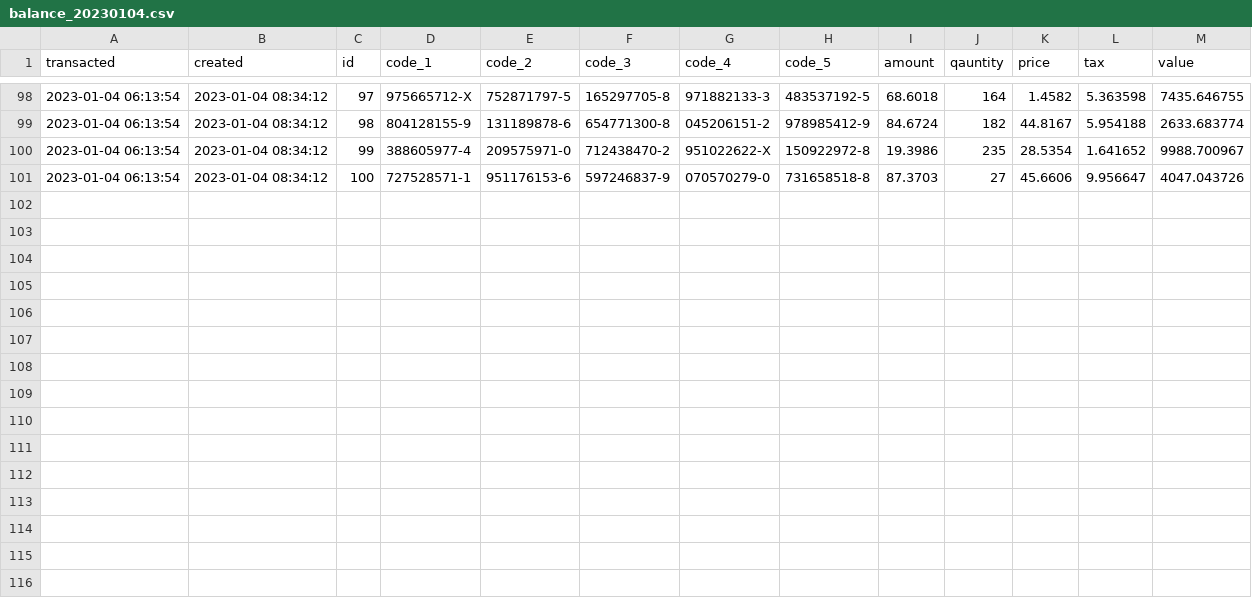
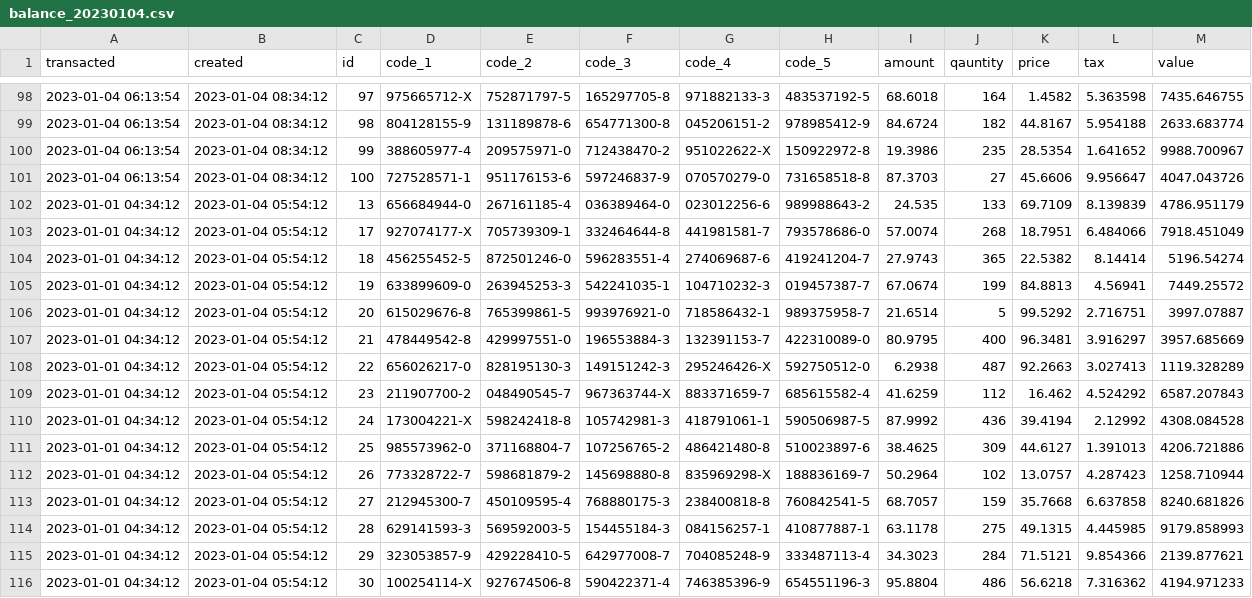
Before and after one commit to sibytes/databricks-patterns, a CSV file: ooo_loading/data/balance_20230104.csv, drawn as a sheet; only a part is shown, gaps mark what is left out.

Commit message:
out of order loading project

```diff
--- a/ooo_loading/data/balance_20230104.csv
+++ b/ooo_loading/data/balance_20230104.csv
@@ -101 +101,16 @@ transacted,created,id,code_1,code_2,code_3,code_4,code_5,amount,qauntity,price,t
 2023-01-04 06:13:54,2023-01-04 08:34:12,100,727528571-1,951176153-6,597246837-9,070570279-0,731658518-8,87.3703,27,45.6606,9.956647,4047.043726
+2023-01-01 04:34:12,2023-01-04 05:54:12,13,656684944-0,267161185-4,036389464-0,023012256-6,989988643-2,24.535,133,69.7109,8.139839,4786.951179
+2023-01-01 04:34:12,2023-01-04 05:54:12,17,927074177-X,705739309-1,332464644-8,441981581-7,793578686-0,57.0074,268,18.7951,6.484066,7918.451049
+2023-01-01 04:34:12,2023-01-04 05:54:12,18,456255452-5,872501246-0,596283551-4,274069687-6,419241204-7,27.9743,365,22.5382,8.14414,5196.54274
+2023-01-01 04:34:12,2023-01-04 05:54:12,19,633899609-0,263945253-3,542241035-1,104710232-3,019457387-7,67.0674,199,84.8813,4.56941,7449.25572
+2023-01-01 04:34:12,2023-01-04 05:54:12,20,615029676-8,765399861-5,993976921-0,718586432-1,989375958-7,21.6514,5,99.5292,2.716751,3997.07887
+2023-01-01 04:34:12,2023-01-04 05:54:12,21,478449542-8,429997551-0,196553884-3,132391153-7,422310089-0,80.9795,400,96.3481,3.916297,3957.685669
+2023-01-01 04:34:12,2023-01-04 05:54:12,22,656026217-0,828195130-3,149151242-3,295246426-X,592750512-0,6.2938,487,92.2663,3.027413,1119.328289
+2023-01-01 04:34:12,2023-01-04 05:54:12,23,211907700-2,048490545-7,967363744-X,883371659-7,685615582-4,41.6259,112,16.462,4.524292,6587.207843
+2023-01-01 04:34:12,2023-01-04 05:54:12,24,173004221-X,598242418-8,105742981-3,418791061-1,590506987-5,87.9992,436,39.4194,2.12992,4308.084528
+2023-01-01 04:34:12,2023-01-04 05:54:12,25,985573962-0,371168804-7,107256765-2,486421480-8,510023897-6,38.4625,309,44.6127,1.391013,4206.721886
+2023-01-01 04:34:12,2023-01-04 05:54:12,26,773328722-7,598681879-2,145698880-8,835969298-X,188836169-7,50.2964,102,13.0757,4.287423,1258.710944
+2023-01-01 04:34:12,2023-01-04 05:54:12,27,212945300-7,450109595-4,768880175-3,238400818-8,760842541-5,68.7057,159,35.7668,6.637858,8240.681826
+2023-01-01 04:34:12,2023-01-04 05:54:12,28,629141593-3,569592003-5,154455184-3,084156257-1,410877887-1,63.1178,275,49.1315,4.445985,9179.858993
+2023-01-01 04:34:12,2023-01-04 05:54:12,29,323053857-9,429228410-5,642977008-7,704085248-9,333487113-4,34.3023,284,71.5121,9.854366,2139.877621
+2023-01-01 04:34:12,2023-01-04 05:54:12,30,100254114-X,927674506-8,590422371-4,746385396-9,654551196-3,95.8804,486,56.6218,7.316362,4194.971233
```
Also changed, not shown: ooo_loading/data/balance_20230102.csv, ooo_loading/data/balance_20230107.csv, 3 other files.
